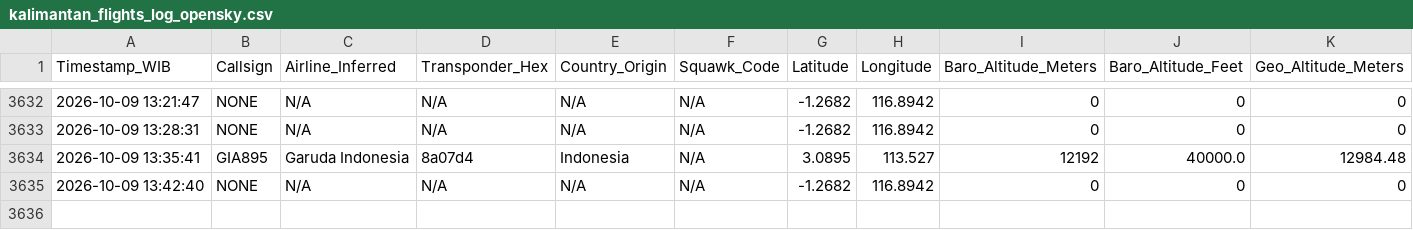
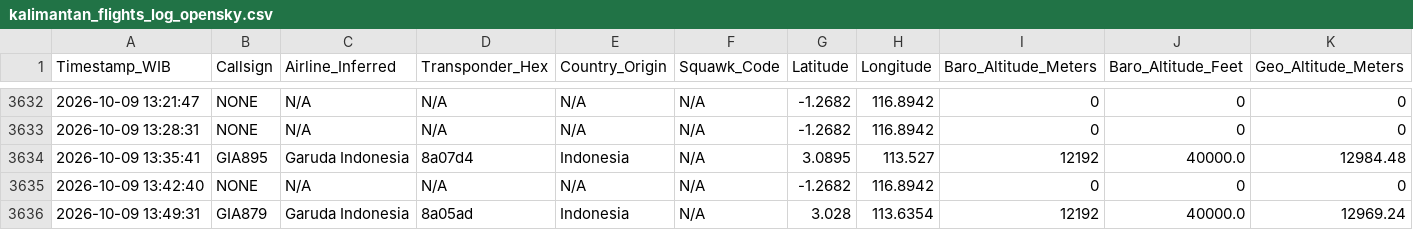
Before and after one commit to metta-kusuma/pekanbaru-air-quality, a CSV file: kalimantan_flights_log_opensky.csv, drawn as a sheet; only a part is shown, gaps mark what is left out; rows hold the shown columns only; the diff names each change by its address in the sheet, - before the commit and + after, or states it on an @@ line.

```diff
--- a/kalimantan_flights_log_opensky.csv
+++ b/kalimantan_flights_log_opensky.csv
+row 3636: 2026-10-09 13:49:31 | GIA879 | Garuda Indonesia | 8a05ad | Indonesia | N/A | 3.028 | 113.6354 | 12192 | 40000.0 | 12969.24
```
Also changed, not shown: bali_flights_log_opensky.csv, 8 other files.
